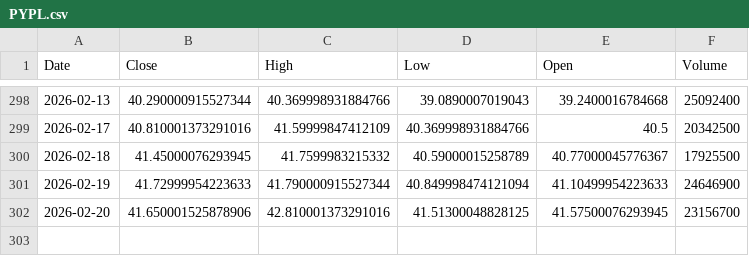
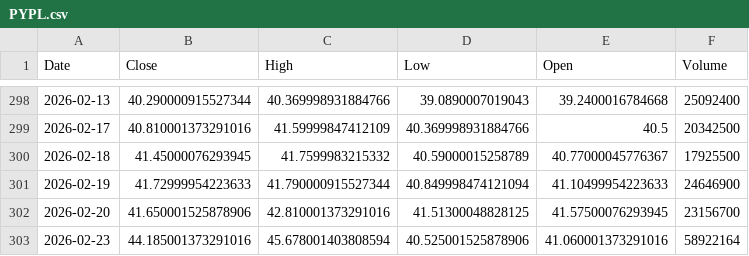
Before and after one commit to Stell0/financealerts, a CSV file: data/PYPL.csv, drawn as a sheet; only a part is shown, gaps mark what is left out; the diff names each change by its address in the sheet, - before the commit and + after, or states it on an @@ line.

```diff
--- a/data/PYPL.csv
+++ b/data/PYPL.csv
+row 303: 2026-02-23 | 44.185001373291016 | 45.678001403808594 | 40.525001525878906 | 41.060001373291016 | 58922164
```
Also changed, not shown: data/AMZN.csv, data/FLNC.csv, 57 other files.
